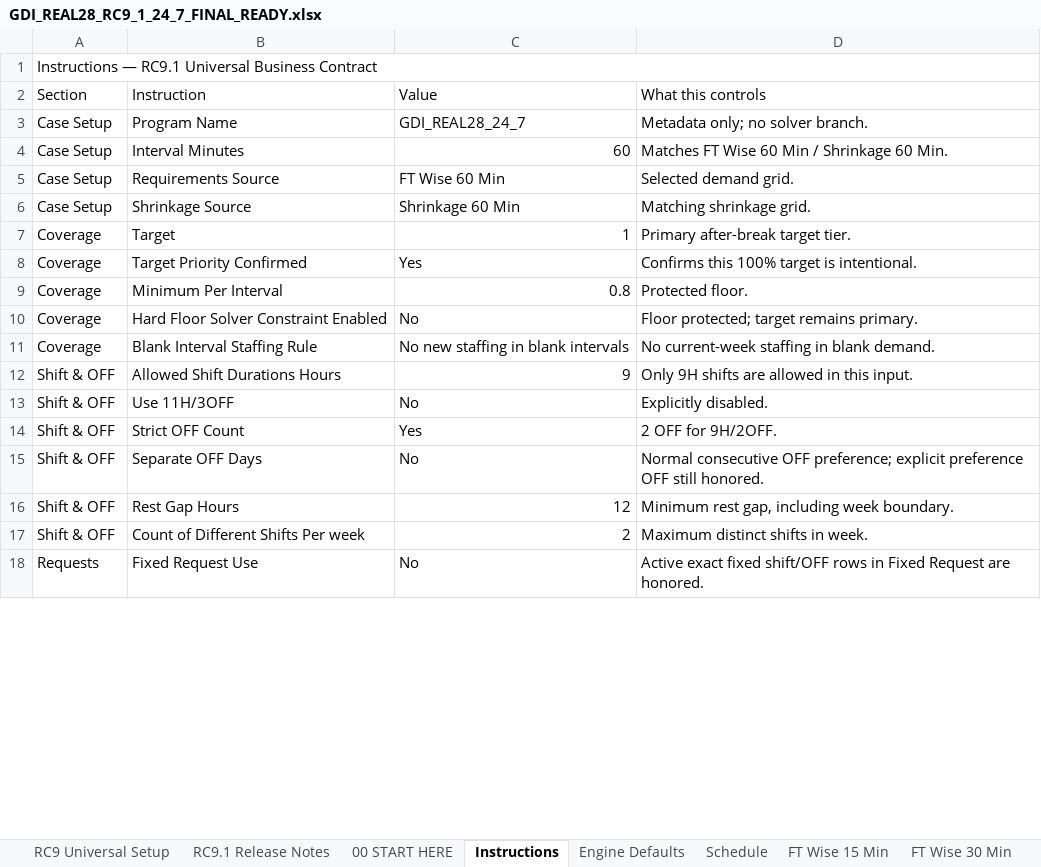
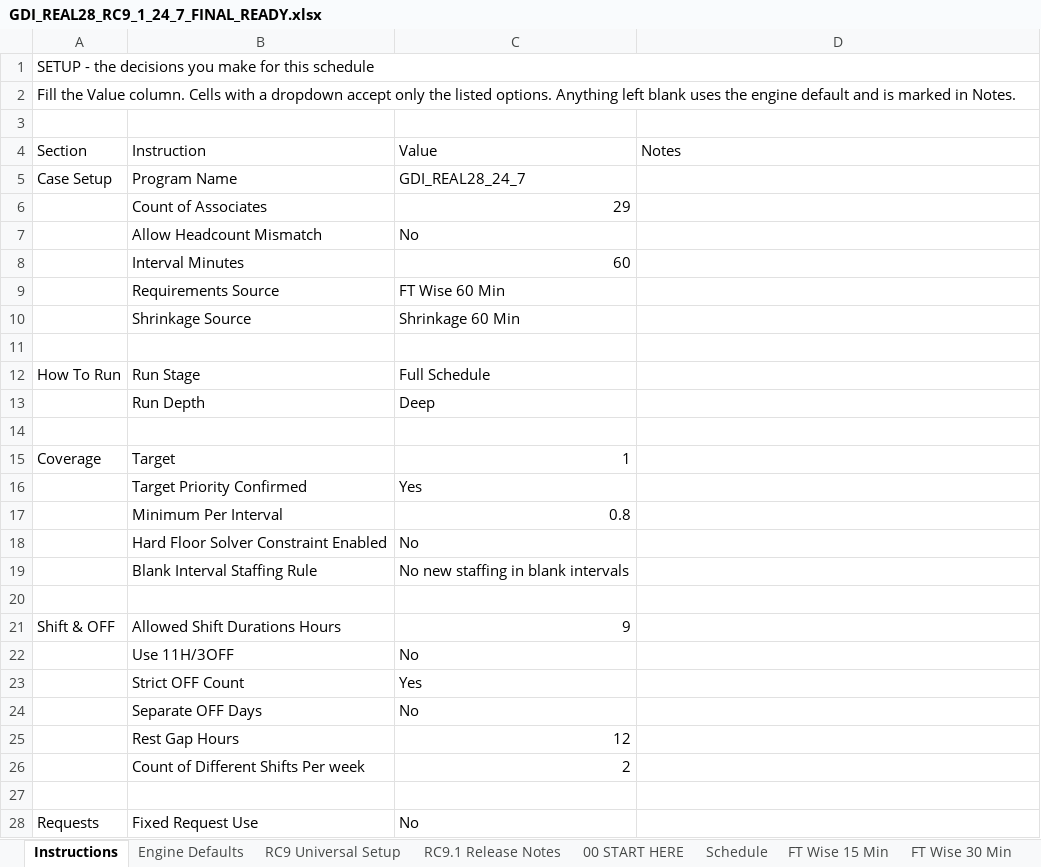
Before and after one commit to omarmokhtar994-lgtm/Default, an Excel workbook: packages/rc9_2_2_production/inputs/GDI_REAL28_RC9_1_24_7_FINAL_READY.xlsx, sheet Instructions, drawn as a sheet; only a part is shown; values as stored, in another font and other column widths than the file's, no cell formats; addresses are those after the commit; the diff covers the shown part only; the diff names each change by its address in the sheet, - before the commit and + after, or states it on an @@ line.

```diff
--- a/packages/rc9_2_2_production/inputs/GDI_REAL28_RC9_1_24_7_FINAL_READY.xlsx (sheet Instructions)
+++ b/packages/rc9_2_2_production/inputs/GDI_REAL28_RC9_1_24_7_FINAL_READY.xlsx (sheet Instructions)
@@ sheet tab order changed: Instructions | Engine Defaults | RC9 Universal Setup | RC9.1 Release Notes | 00 START HERE | Schedule | FT Wise 15 Min | FT Wise 30 Min @@
-A1 (Section): Instructions — RC9.1 Universal Business Contract
+A1 (Section): SETUP - the decisions you make for this schedule
+row 2: Fill the Value column. Cells with a dropdown accept only the listed options. Anything left blank uses the engine default and is marked in Notes.
+row 3: (empty)
-D4: What this controls
+D4: Notes
-D5 (Notes): Metadata only; no solver branch.
+D5 (Notes): (empty)
+row 6:  | Count of Associates | 29
+row 7:  | Allow Headcount Mismatch | No
-A8:A10 (Section): Case Setup
+A8:A10 (Section): (empty)
-D8 (Notes): Matches FT Wise 60 Min / Shrinkage 60 Min.
+D8 (Notes): (empty)
-D9 (Notes): Selected demand grid.
+D9 (Notes): (empty)
-D10 (Notes): Matching shrinkage grid.
+D10 (Notes): (empty)
+row 11: (empty)
+row 12: How To Run | Run Stage | Full Schedule
+row 13:  | Run Depth | Deep
+row 14: (empty)
-D15 (Notes): Primary after-break target tier.
+D15 (Notes): (empty)
-A16:A19 (Section): Coverage
+A16:A19 (Section): (empty)
-D16 (Notes): Confirms this 100% target is intentional.
+D16 (Notes): (empty)
-D17 (Notes): Protected floor.
+D17 (Notes): (empty)
-D18 (Notes): Floor protected; target remains primary.
+D18 (Notes): (empty)
-D19 (Notes): No current-week staffing in blank demand.
+D19 (Notes): (empty)
+row 20: (empty)
-D21 (Notes): Only 9H shifts are allowed in this input.
+D21 (Notes): (empty)
-A22:A26 (Section): Shift & OFF
+A22:A26 (Section): (empty)
-D22 (Notes): Explicitly disabled.
+D22 (Notes): (empty)
-D23 (Notes): 2 OFF for 9H/2OFF.
+D23 (Notes): (empty)
-D24 (Notes): Normal consecutive OFF preference; explicit preference OFF still honored.
+D24 (Notes): (empty)
-D25 (Notes): Minimum rest gap, including week boundary.
+D25 (Notes): (empty)
-D26 (Notes): Maximum distinct shifts in week.
+D26 (Notes): (empty)
+row 27: (empty)
-D28 (Notes): Active exact fixed shift/OFF rows in Fixed Request are honored.
+D28 (Notes): (empty)
```
Also changed, not shown: 7 added rows, 2 removed rows and 30 edited cells elsewhere in this sheet, sheet Input Checks, sheet Engine Defaults, cell formats, packages/rc9_2_2_production/inputs/Cricut_Chat_RC9_1_READY_SKELETON.xlsx, packages/rc9_2_2_production/inputs/NMG_EN_AND_SP.xlsx, 3 other files.
